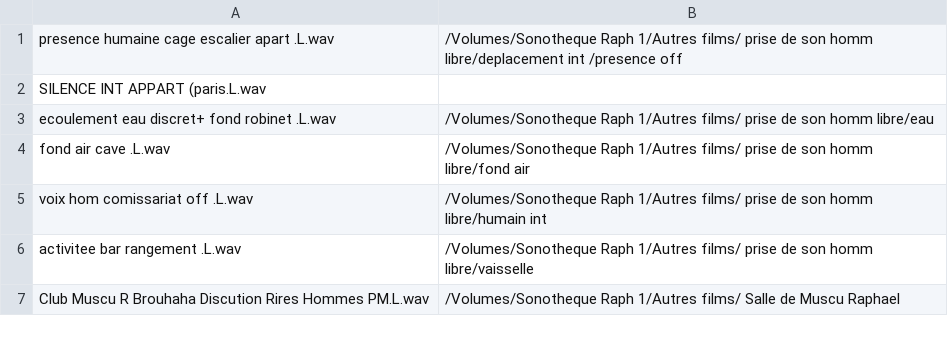
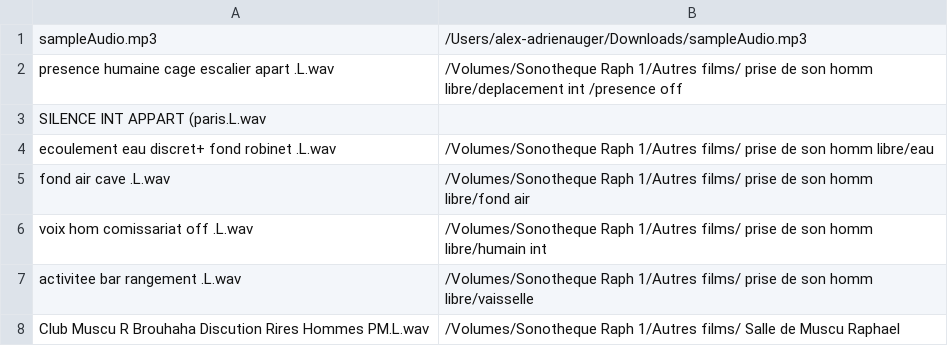
Before and after one commit to alexadrien/ElectronSQL, a CSV file: inputFiles/index.csv, drawn as a sheet; only a part is shown; the diff names each change by its address in the sheet, - before the commit and + after, or states it on an @@ line.

Commit message:
first try at audio play

```diff
--- a/inputFiles/index.csv
+++ b/inputFiles/index.csv
+row 1: sampleAudio.mp3 | /Users/alex-adrienauger/Downloads/sampleAudio.mp3
```
Also changed, not shown: 2 other files.
